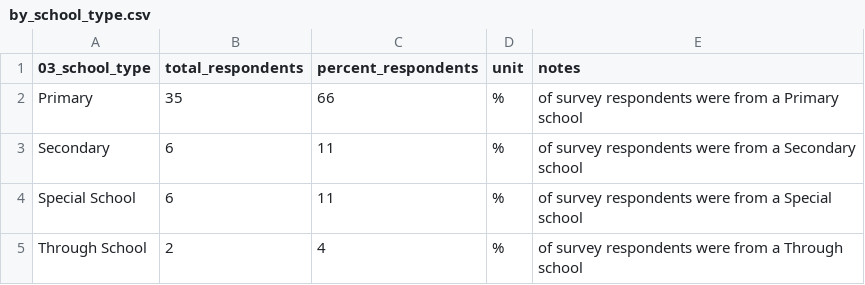
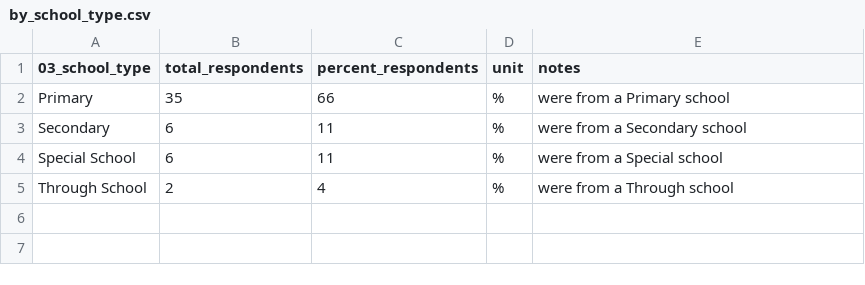
Before and after one commit to open-innovations/leeds-schools-cultural-engagement, a CSV file: src/_data/viz/survey/phase_2/by_school_type.csv, drawn as a sheet.

```diff
--- a/src/_data/viz/survey/phase_2/by_school_type.csv
+++ b/src/_data/viz/survey/phase_2/by_school_type.csv
@@ -1,5 +1,5 @@
 03_school_type,total_respondents,percent_respondents,unit,notes
-Primary,35,66,%,of survey respondents were from a Primary school
-Secondary,6,11,%,of survey respondents were from a Secondary school
-Special School,6,11,%,of survey respondents were from a Special school
-Through School,2,4,%,of survey respondents were from a Through school
+Primary,35,66,%,were from a Primary school
+Secondary,6,11,%,were from a Secondary school
+Special School,6,11,%,were from a Special school
+Through School,2,4,%,were from a Through school
```
Also changed, not shown: src/_data/viz/survey/phase_2/barriers_headlines.csv, src/_data/viz/survey/phase_2/careers_headlines.csv, 8 other files.
